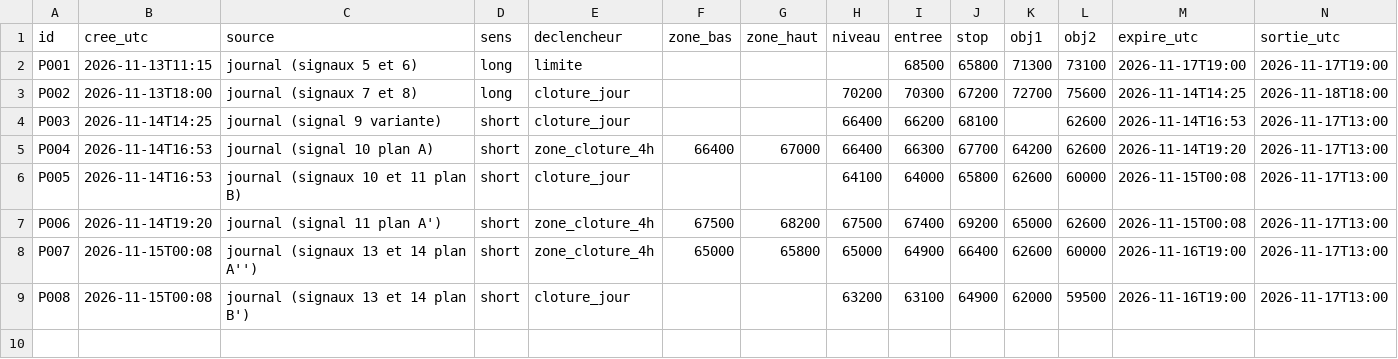
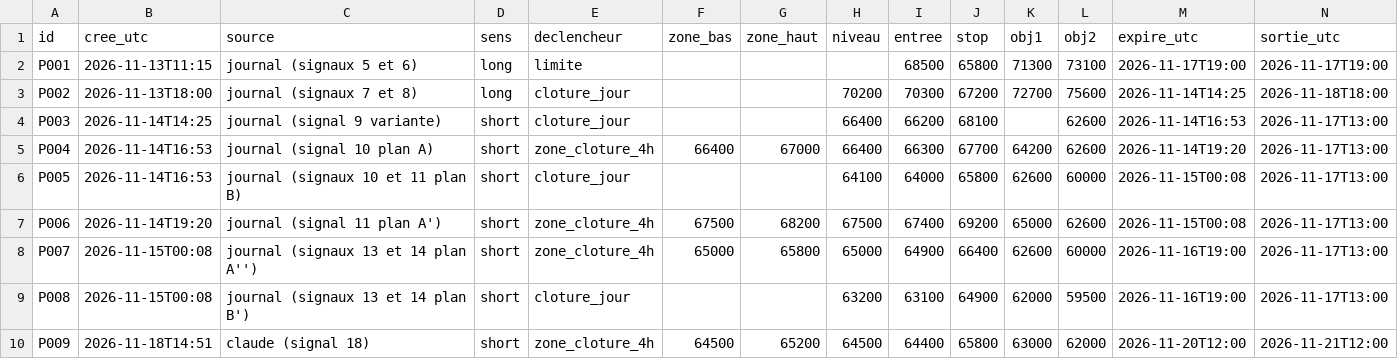
Before and after one commit to valentexi/btc-data, a CSV file: papier/plans.csv, drawn as a sheet; only a part is shown; rows hold the shown columns only; the diff names each change by its address in the sheet, - before the commit and + after, or states it on an @@ line.

```diff
--- a/papier/plans.csv
+++ b/papier/plans.csv
+row 10: P009 | 2026-11-18T14:51 | claude (signal 18) | short | zone_cloture_4h | 64500 | 65200 | 64500 | 64400 | 65800 | 63000 | 62000 | 2026-11-20T12:00 | 2026-11-21T12:00
```
Also changed, not shown: papier/scenarios.csv.
